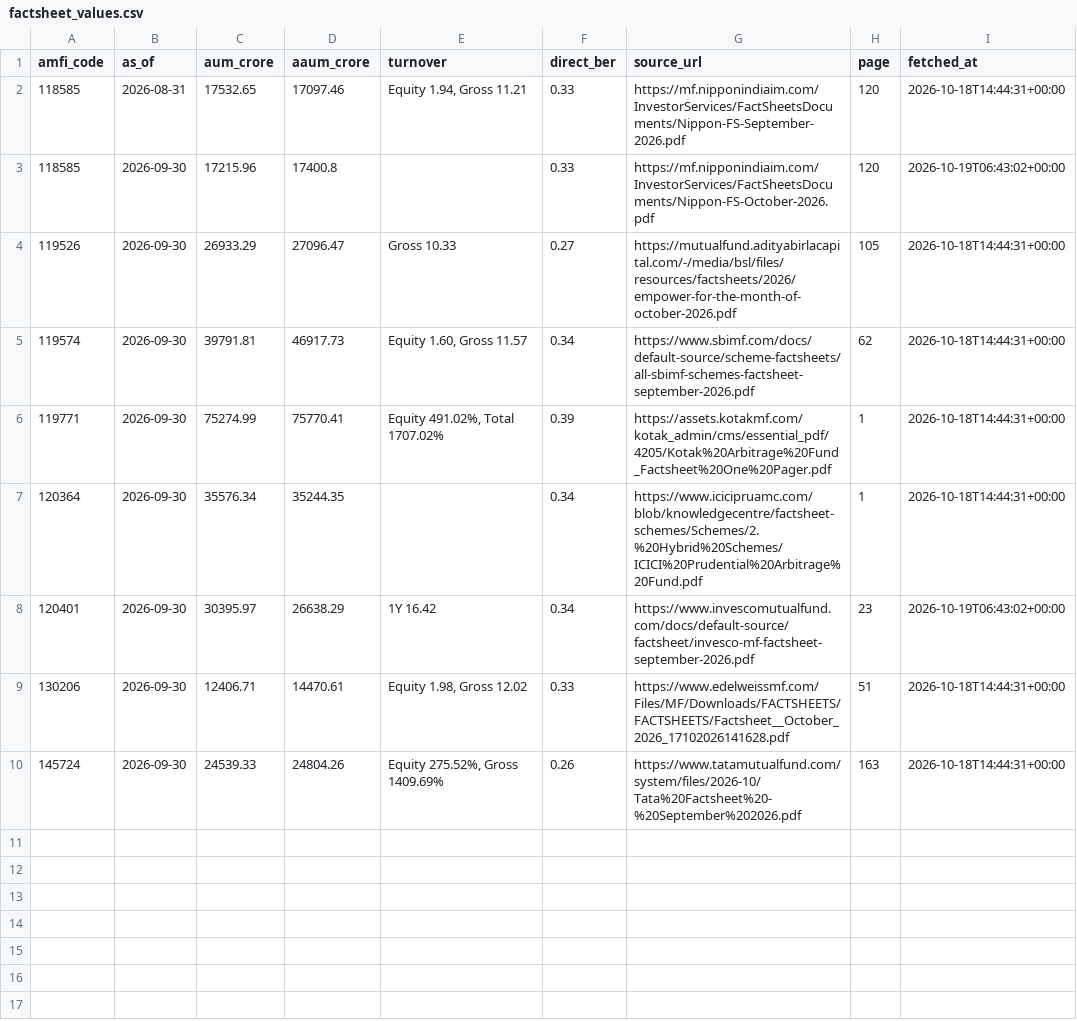
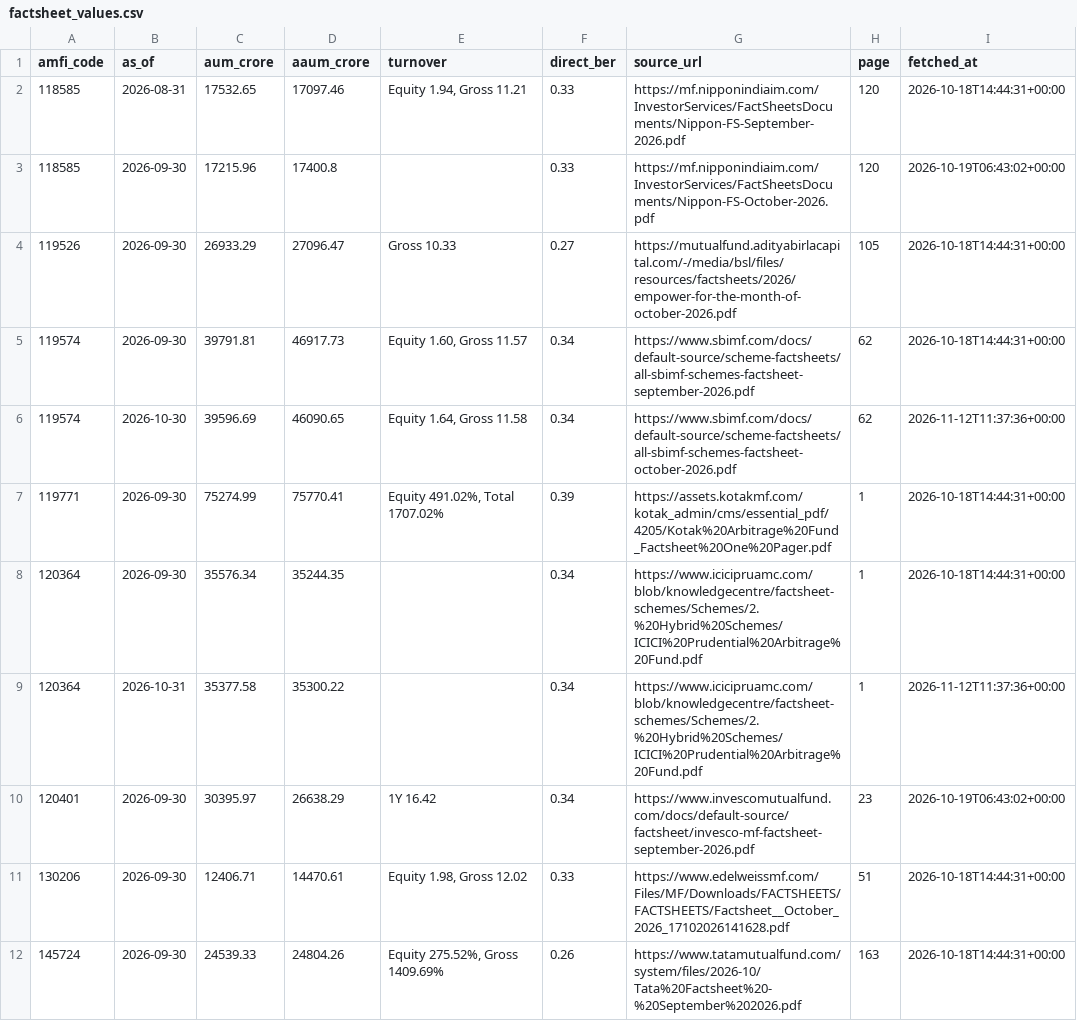
Before and after one commit to Quantifiers-2014/mf-analysis, a CSV file: published/factsheet_values.csv, drawn as a sheet; the diff names each change by its address in the sheet, - before the commit and + after, or states it on an @@ line.

```diff
--- a/published/factsheet_values.csv
+++ b/published/factsheet_values.csv
+row 6: 119574 | 2026-10-30 | 39596.69 | 46090.65 | Equity 1.64, Gross 11.58 | 0.34 | https://www.sbimf.com/docs/default-source/scheme-factsheets/all-sbimf-schemes-factsheet-october-2026.pdf | 62 | 2026-11-12T11:37:36+00:00
+row 9: 120364 | 2026-10-31 | 35377.58 | 35300.22 |  | 0.34 | https://www.icicipruamc.com/blob/knowledgecentre/factsheet-schemes/Schemes/2.%20Hybrid%20Schemes/ICICI%20Prudential%20Arbitrage%20Fund.pdf | 1 | 2026-11-12T11:37:36+00:00
```
Also changed, not shown: published/ter.csv, 2 other files.
